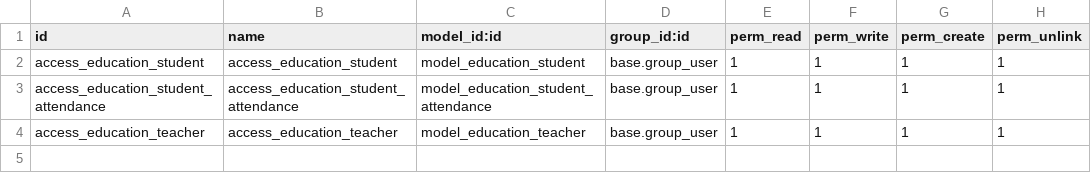
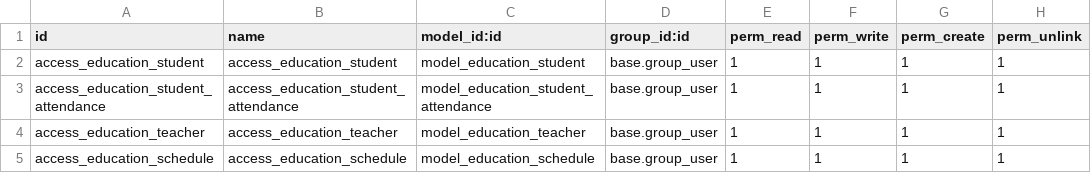
Before and after one commit to Ridho024/Odoo, a CSV file: custom_addons/education/education_management/security/ir.model.access.csv, drawn as a sheet; the diff names each change by its address in the sheet, - before the commit and + after, or states it on an @@ line.

Commit message:
feat(education_schedule): Menambahkan views teacher schedule

```diff
--- a/custom_addons/education/education_management/security/ir.model.access.csv
+++ b/custom_addons/education/education_management/security/ir.model.access.csv
+row 5: access_education_schedule | access_education_schedule | model_education_schedule | base.group_user | 1 | 1 | 1 | 1
```
Also changed, not shown: 4 other files.
